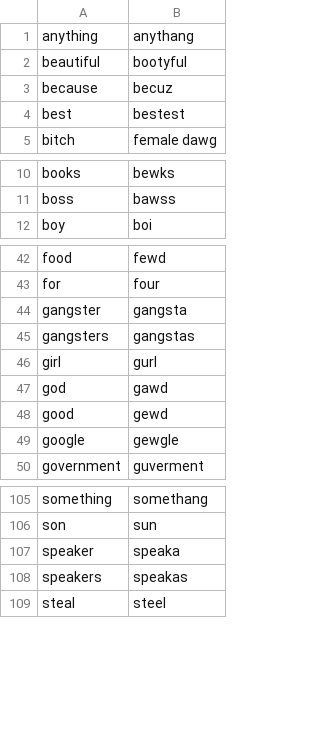
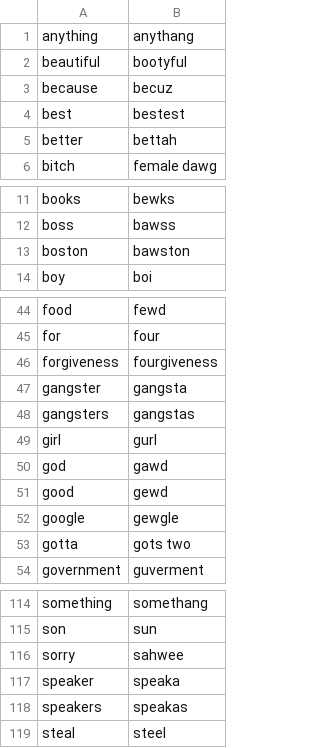
Before and after one commit to danieljeng/text-converter, a CSV file: files/word_conversions.csv, drawn as a sheet; only a part is shown, gaps mark what is left out; the diff covers the shown part only.

```diff
--- a/files/word_conversions.csv
+++ b/files/word_conversions.csv
@@ -4,2 +4,3 @@ because,becuz
 best,bestest
+better,bettah
 bitch,female dawg
@@ -11,2 +12,3 @@ books,bewks
 boss,bawss
+boston,bawston
 boy,boi
@@ -43,2 +45,3 @@ food,fewd
 for,four
+forgiveness,fourgiveness
 gangster,gangsta
@@ -49,2 +52,3 @@ good,gewd
 google,gewgle
+gotta,gots two
 government,guverment
@@ -106,2 +115,3 @@ something,somethang
 son,sun
+sorry,sahwee
 speaker,speaka
```
Also changed, not shown: 12 added rows elsewhere in this file, 1 other file.
